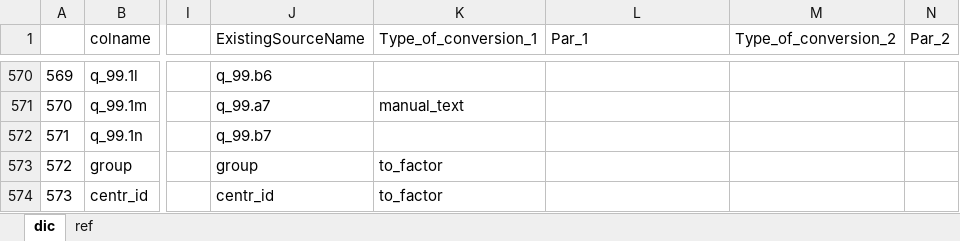
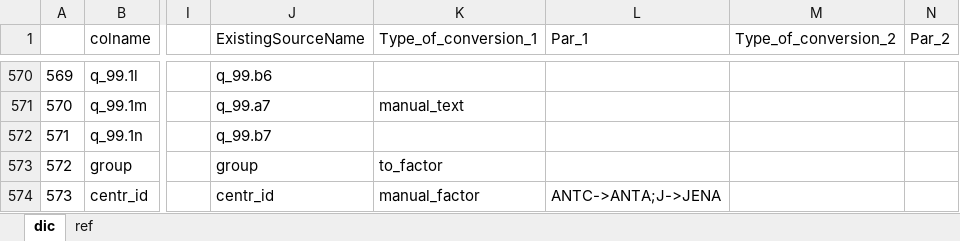
Before and after one commit to adamryczkowski/ONWebDUALSimport, an Excel workbook: inst/xls_xls_dic.xlsx, sheet dic, drawn as a sheet; only a part is shown, gaps mark what is left out; values as stored, in another font and other column widths than the file's, no borders; conditional formats not drawn; the diff names each change by its address in the sheet, - before the commit and + after, or states it on an @@ line.

```diff
--- a/inst/xls_xls_dic.xlsx (sheet dic)
+++ b/inst/xls_xls_dic.xlsx (sheet dic)
-K574 (Type_of_conversion_1): to_factor
+K574 (Type_of_conversion_1): manual_factor
-L574 (Par_1): (empty)
+L574 (Par_1): ANTC->ANTA;J->JENA
```
Also changed, not shown: 2 other files.
